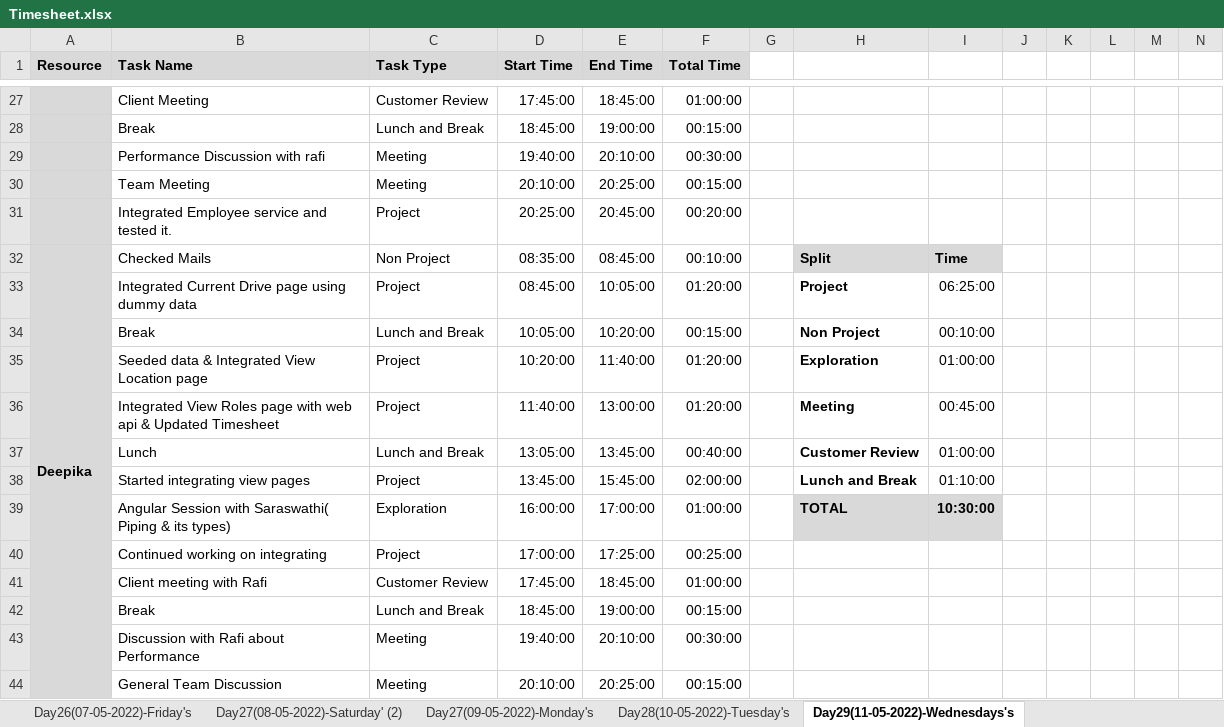
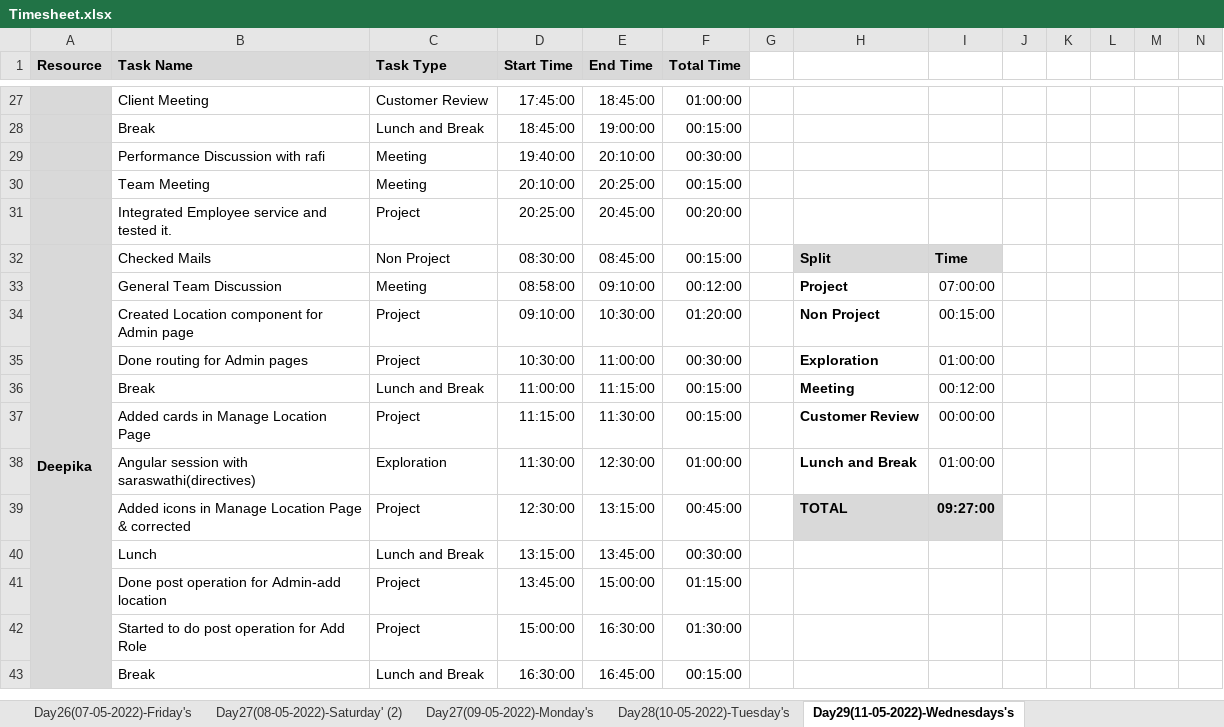
Before and after one commit to TeamAlpha01/Project, an Excel workbook: Process/Timesheet/Timesheet.xlsx, sheet Day29(11-05-2022)-Wednesdays's, drawn as a sheet; only a part is shown, gaps mark what is left out; values as stored, in another font and other column widths than the file's, no borders; conditional formats not drawn; removed rows and columns are numbered as before the commit, all else as after; rows hold the shown columns only; the diff covers the shown part only; the diff names each change by its address in the sheet, - before the commit and + after, or states it on an @@ line.

Commit message:
Updated Timesheet - Deepika

```diff
--- a/Process/Timesheet/Timesheet.xlsx (sheet Day29(11-05-2022)-Wednesdays's)
+++ b/Process/Timesheet/Timesheet.xlsx (sheet Day29(11-05-2022)-Wednesdays's)
-D32 (Start Time): 08:35:00
+D32 (Start Time): 08:30:00
-F32 (Total Time): 00:10:00
+F32 (Total Time): 00:15:00
+row 33:  | General Team Discussion | Meeting | 08:58:00 | 09:10:00 | 00:12:00 |  | Project | 07:00:00
-B34 (Task Name): Integrated Current Drive page using dummy data
+B34 (Task Name): Created Location component for Admin page
-D34 (Start Time): 08:45:00
+D34 (Start Time): 09:10:00
-E34 (End Time): 10:05:00
+E34 (End Time): 10:30:00
-H34: Project
+H34: Non Project
-I34: 06:25:00
+I34: 00:15:00
-row 34:  | Break | Lunch and Break | 10:05:00 | 10:20:00 | 00:15:00 |  | Non Project | 00:10:00
-B35 (Task Name): Seeded data & Integrated View Location page
+B35 (Task Name): Done routing for Admin pages
-D35 (Start Time): 10:20:00
+D35 (Start Time): 10:30:00
-E35 (End Time): 11:40:00
+E35 (End Time): 11:00:00
-F35 (Total Time): 01:20:00
+F35 (Total Time): 00:30:00
-row 36:  | Integrated View Roles page with web api & Updated Timesheet | Project | 11:40:00 | 13:00:00 | 01:20:00 |  | Meeting | 00:45:00
+row 36:  | Break | Lunch and Break | 11:00:00 | 11:15:00 | 00:15:00 |  | Meeting | 00:12:00
+row 37:  | Added cards in Manage Location Page | Project | 11:15:00 | 11:30:00 | 00:15:00 |  | Customer Review | 00:00:00
+row 38:  | Angular session with saraswathi(directives) | Exploration | 11:30:00 | 12:30:00 | 01:00:00 |  | Lunch and Break | 01:00:00
+row 39:  | Added icons in Manage Location Page & corrected | Project | 12:30:00 | 13:15:00 | 00:45:00 |  | TOTAL | 09:27:00
-D40 (Start Time): 13:05:00
+D40 (Start Time): 13:15:00
-F40 (Total Time): 00:40:00
+F40 (Total Time): 00:30:00
-H40: Customer Review
+H40: (empty)
-I40: 01:00:00
+I40: (empty)
-row 38:  | Started integrating view pages | Project | 13:45:00 | 15:45:00 | 02:00:00 |  | Lunch and Break | 01:10:00
-row 39:  | Angular Session with Saraswathi( Piping & its types) | Exploration | 16:00:00 | 17:00:00 | 01:00:00 |  | TOTAL | 10:30:00
-row 40:  | Continued working on integrating | Project | 17:00:00 | 17:25:00 | 00:25:00
-row 41:  | Client meeting with Rafi | Customer Review | 17:45:00 | 18:45:00 | 01:00:00
+row 41:  | Done post operation for Admin-add location | Project | 13:45:00 | 15:00:00 | 01:15:00
+row 42:  | Started to do post operation for Add Role | Project | 15:00:00 | 16:30:00 | 01:30:00
-D43 (Start Time): 18:45:00
+D43 (Start Time): 16:30:00
-E43 (End Time): 19:00:00
+E43 (End Time): 16:45:00
-row 43:  | Discussion with Rafi about Performance | Meeting | 19:40:00 | 20:10:00 | 00:30:00
-row 44:  | General Team Discussion | Meeting | 20:10:00 | 20:25:00 | 00:15:00
```
Also changed, not shown: 1 added row and 1 edited cell elsewhere in this sheet, sheet Day28(10-05-2022)-Tuesday's, formulas that keep their value.
